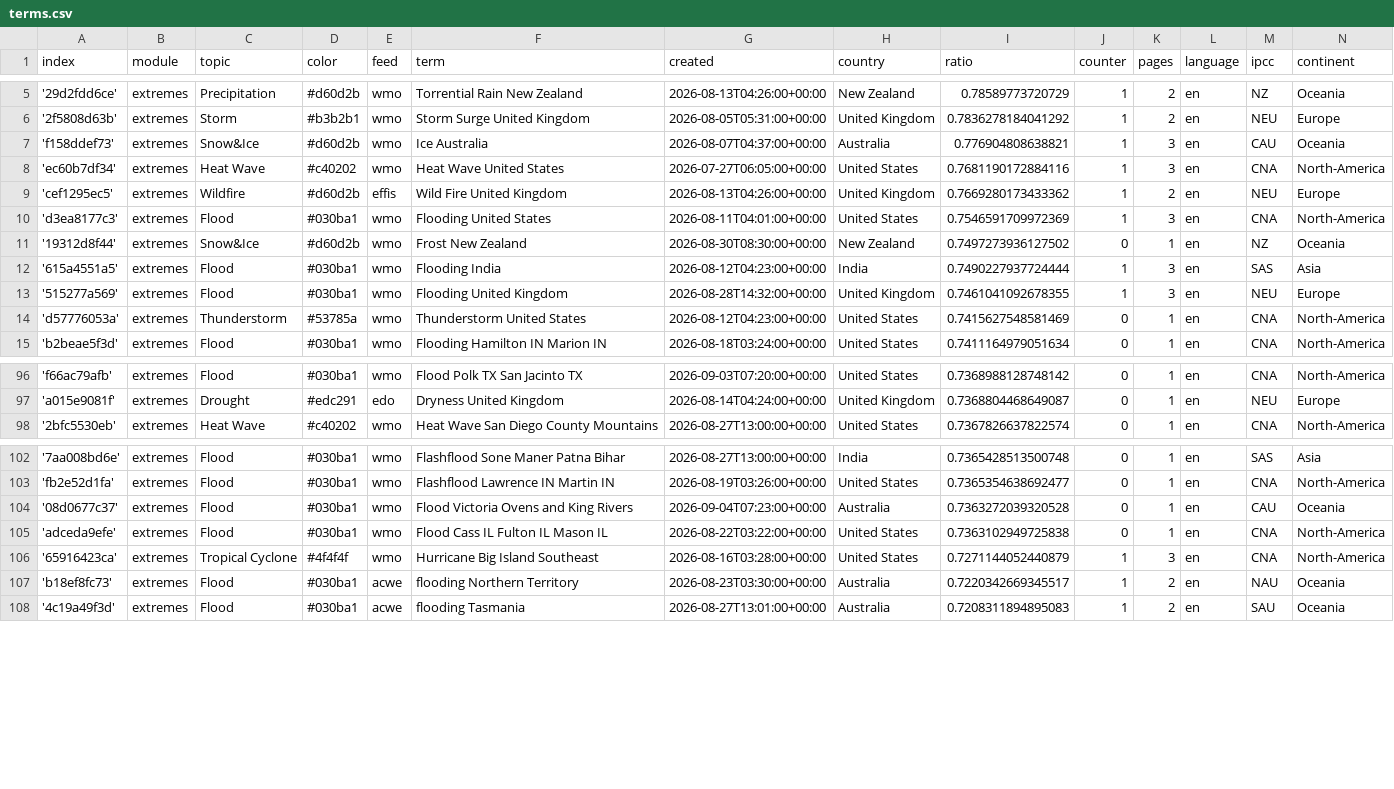
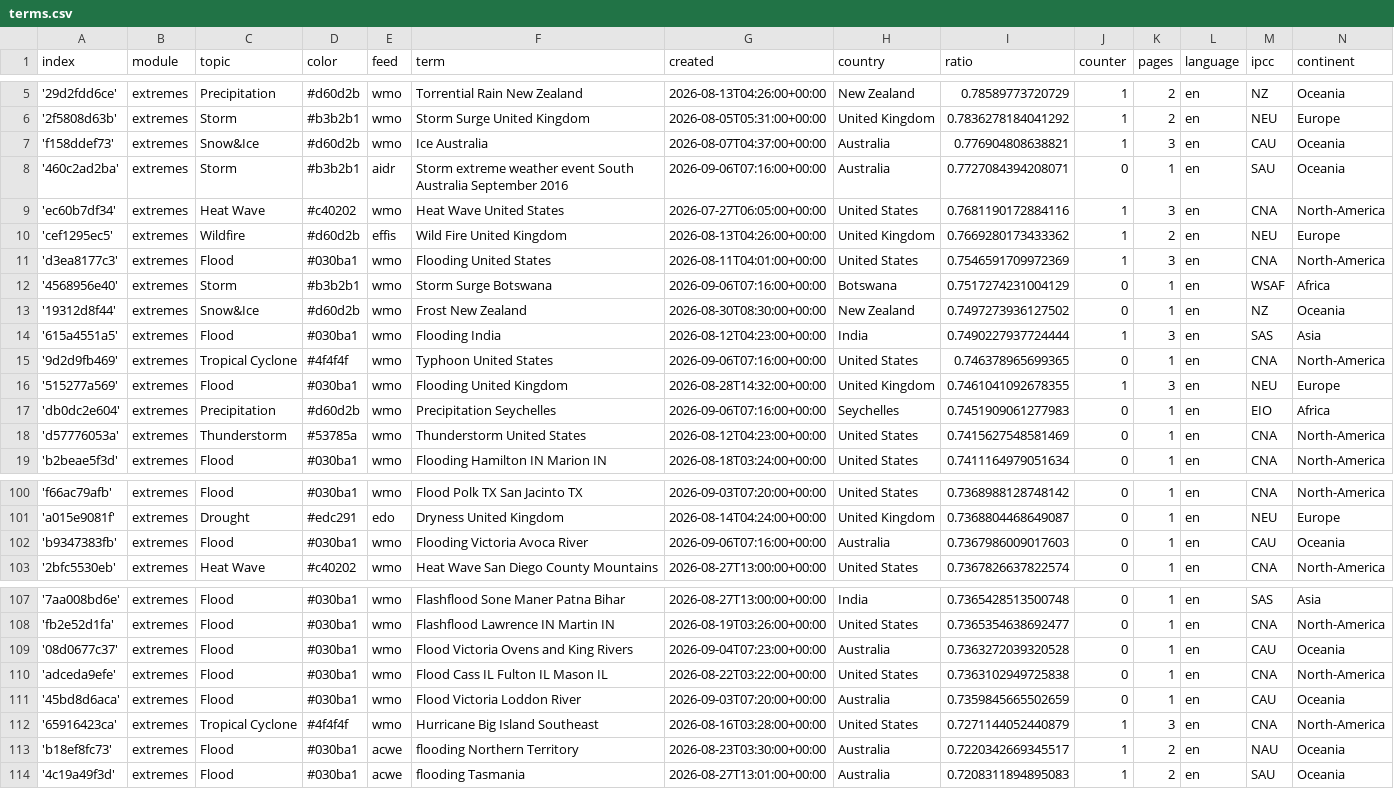
Before and after one commit to picawe-news/englishExtremes, a CSV file: terms.csv, drawn as a sheet; only a part is shown, gaps mark what is left out.

Commit message:
Commit from GitHub Actions (import:0.0)

```diff
--- a/terms.csv
+++ b/terms.csv
@@ -7,2 +7,3 @@ index,module,topic,color,feed,term,created,country,ratio,counter,pages,language,
 'f158ddef73',extremes,Snow&Ice,#d60d2b,wmo,Ice Australia,2026-08-07T04:37:00+00:00,Australia,0.776904808638821,1,3,en,CAU,Oceania
+'460c2ad2ba',extremes,Storm,#b3b2b1,aidr,Storm extreme weather event South Australia September 2016,2026-09-06T07:16:00+00:00,Australia,0.7727084394208071,0,1,en,SAU,Oceania
 'ec60b7df34',extremes,Heat Wave,#c40202,wmo,Heat Wave United States,2026-07-27T06:05:00+00:00,United States,0.7681190172884116,1,3,en,CNA,North-America
@@ -10,5 +11,8 @@ index,module,topic,color,feed,term,created,country,ratio,counter,pages,language,
 'd3ea8177c3',extremes,Flood,#030ba1,wmo,Flooding United States,2026-08-11T04:01:00+00:00,United States,0.7546591709972369,1,3,en,CNA,North-America
+'4568956e40',extremes,Storm,#b3b2b1,wmo,Storm Surge Botswana,2026-09-06T07:16:00+00:00,Botswana,0.7517274231004129,0,1,en,WSAF,Africa
 '19312d8f44',extremes,Snow&Ice,#d60d2b,wmo,Frost New Zealand,2026-08-30T08:30:00+00:00,New Zealand,0.7497273936127502,0,1,en,NZ,Oceania
 '615a4551a5',extremes,Flood,#030ba1,wmo,Flooding India,2026-08-12T04:23:00+00:00,India,0.7490227937724444,1,3,en,SAS,Asia
+'9d2d9fb469',extremes,Tropical Cyclone,#4f4f4f,wmo,Typhoon United States,2026-09-06T07:16:00+00:00,United States,0.746378965699365,0,1,en,CNA,North-America
 '515277a569',extremes,Flood,#030ba1,wmo,Flooding United Kingdom,2026-08-28T14:32:00+00:00,United Kingdom,0.7461041092678355,1,3,en,NEU,Europe
+'db0dc2e604',extremes,Precipitation,#d60d2b,wmo,Precipitation Seychelles,2026-09-06T07:16:00+00:00,Seychelles,0.7451909061277983,0,1,en,EIO,Africa
 'd57776053a',extremes,Thunderstorm,#53785a,wmo,Thunderstorm United States,2026-08-12T04:23:00+00:00,United States,0.7415627548581469,0,1,en,CNA,North-America
@@ -97,2 +101,3 @@ index,module,topic,color,feed,term,created,country,ratio,counter,pages,language,
 'a015e9081f',extremes,Drought,#edc291,edo,Dryness United Kingdom,2026-08-14T04:24:00+00:00,United Kingdom,0.7368804468649087,0,1,en,NEU,Europe
+'b9347383fb',extremes,Flood,#030ba1,wmo,Flooding Victoria Avoca River,2026-09-06T07:16:00+00:00,Australia,0.7367986009017603,0,1,en,CAU,Oceania
 '2bfc5530eb',extremes,Heat Wave,#c40202,wmo,Heat Wave San Diego County Mountains,2026-08-27T13:00:00+00:00,United States,0.7367826637822574,0,1,en,CNA,North-America
@@ -105,2 +110,3 @@ index,module,topic,color,feed,term,created,country,ratio,counter,pages,language,
 'adceda9efe',extremes,Flood,#030ba1,wmo,Flood Cass IL Fulton IL Mason IL,2026-08-22T03:22:00+00:00,United States,0.7363102949725838,0,1,en,CNA,North-America
+'45bd8d6aca',extremes,Flood,#030ba1,wmo,Flood Victoria Loddon River,2026-09-03T07:20:00+00:00,Australia,0.7359845665502659,0,1,en,CAU,Oceania
 '65916423ca',extremes,Tropical Cyclone,#4f4f4f,wmo,Hurricane Big Island Southeast,2026-08-16T03:28:00+00:00,United States,0.7271144052440879,1,3,en,CNA,North-America
```
